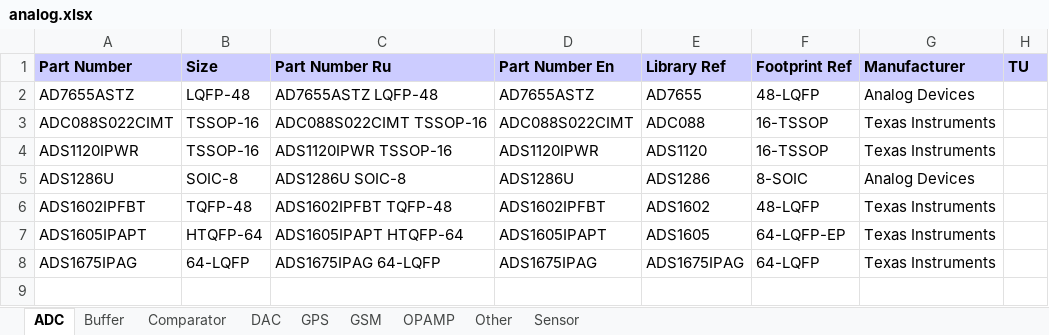
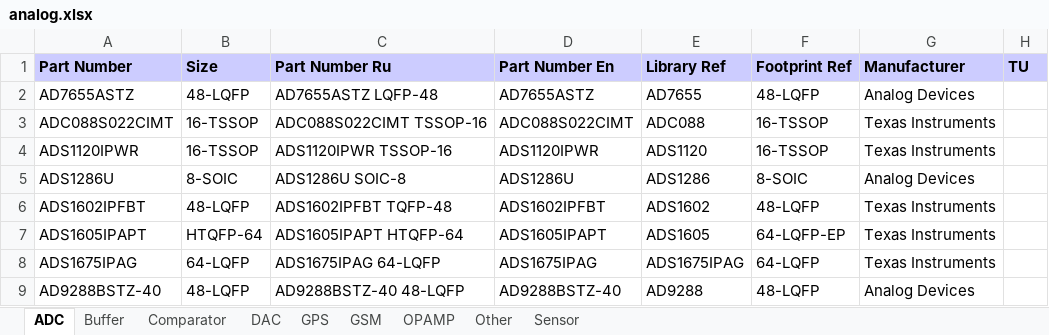
Before and after one commit to garou-g/elem_altium_db2, an Excel workbook: library/analog.xlsx, sheet ADC, drawn as a sheet; values as stored, in another font and other column widths than the file's, no borders; the diff names each change by its address in the sheet, - before the commit and + after, or states it on an @@ line.

```diff
--- a/library/analog.xlsx (sheet ADC)
+++ b/library/analog.xlsx (sheet ADC)
-B2 (Size): LQFP-48
+B2 (Size): 48-LQFP
-B3:B4 (Size): TSSOP-16
+B3:B4 (Size): 16-TSSOP
-B5 (Size): SOIC-8
+B5 (Size): 8-SOIC
-B6 (Size): TQFP-48
+B6 (Size): 48-LQFP
+row 9: AD9288BSTZ-40 | 48-LQFP | AD9288BSTZ-40 48-LQFP | AD9288BSTZ-40 | AD9288 | 48-LQFP | Analog Devices
```
Also changed, not shown: 1 other file.
